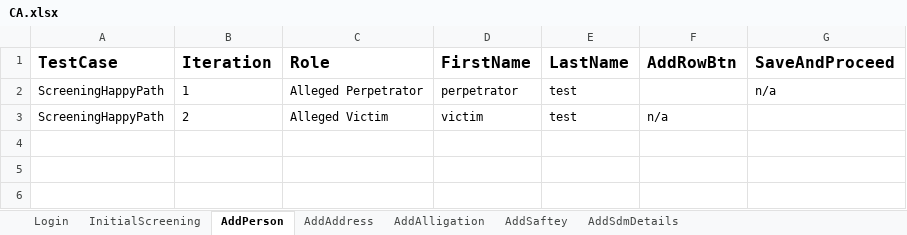
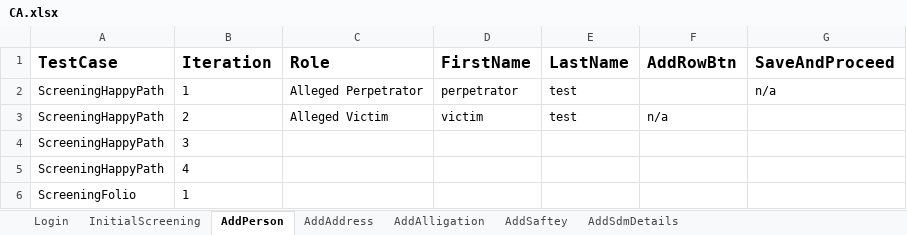
Before and after one commit to Yaswanthkumar-Naidu/Execution-Reports, an Excel workbook: CA.xlsx, sheet AddPerson, drawn as a sheet; values as stored, in another font and other column widths than the file's, no borders; the diff names each change by its address in the sheet, - before the commit and + after, or states it on an @@ line.

Commit message:
Add files via upload

```diff
--- a/CA.xlsx (sheet AddPerson)
+++ b/CA.xlsx (sheet AddPerson)
+row 4: ScreeningHappyPath | 3
+row 5: ScreeningHappyPath | 4
+row 6: ScreeningFolio | 1
```
Also changed, not shown: sheet Login.
